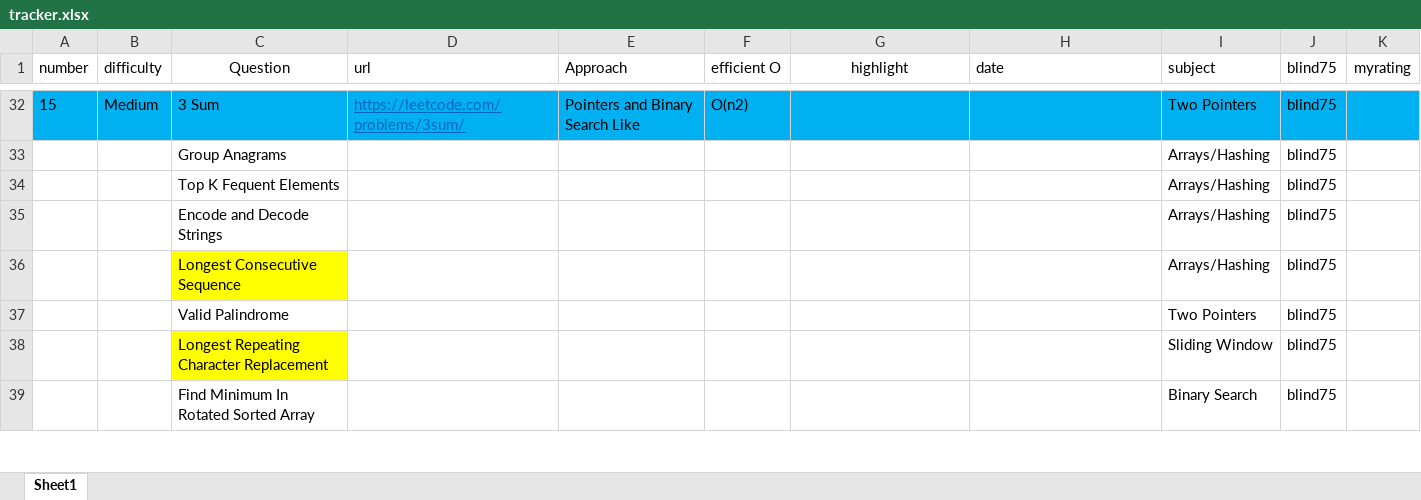
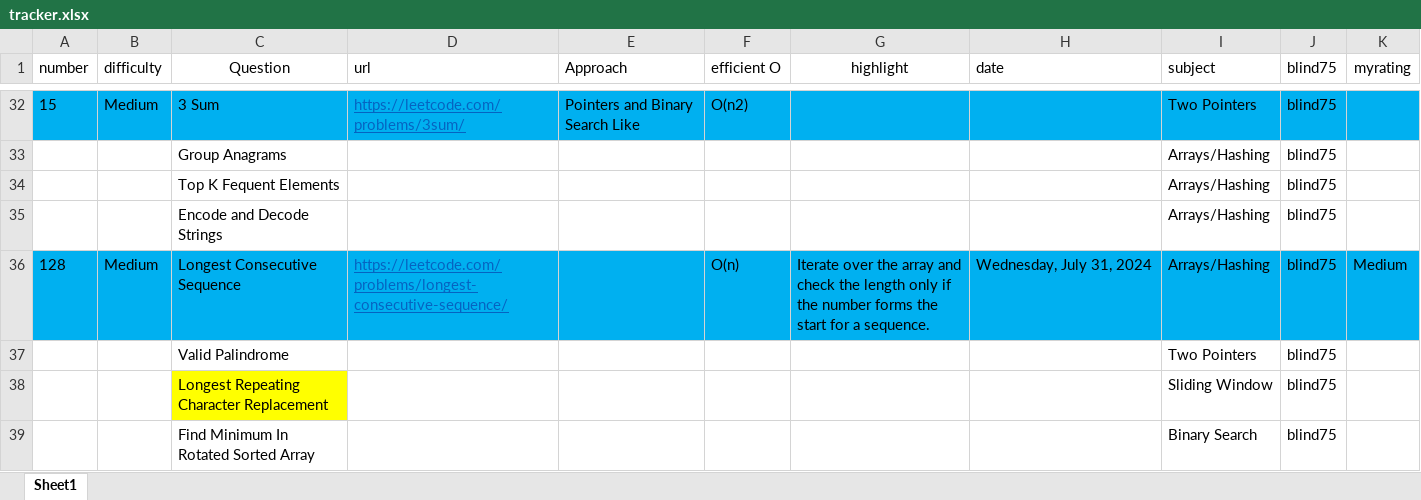
Before and after one commit to cybergu0ck/leetcode, an Excel workbook: tracker.xlsx, sheet Sheet1, drawn as a sheet; only a part is shown, gaps mark what is left out; values as stored, in another font and other column widths than the file's, no borders; removed rows and columns are numbered as before the commit, all else as after; the diff names each change by its address in the sheet, - before the commit and + after, or states it on an @@ line.

```diff
--- a/tracker.xlsx (sheet Sheet1)
+++ b/tracker.xlsx (sheet Sheet1)
-row 36:  |  | Longest Consecutive Sequence |  |  |  |  |  | Arrays/Hashing | blind75
+row 36: 128 | Medium | Longest Consecutive Sequence | https://leetcode.com/problems/longest-consecutive-sequence/ |  | O(n) | Iterate over the array and check the length only if the number forms the start for a sequence. | Wednesday, July 31, 2024 | Arrays/Hashing | blind75 | Medium
```
Also changed, not shown: 2 other files.
